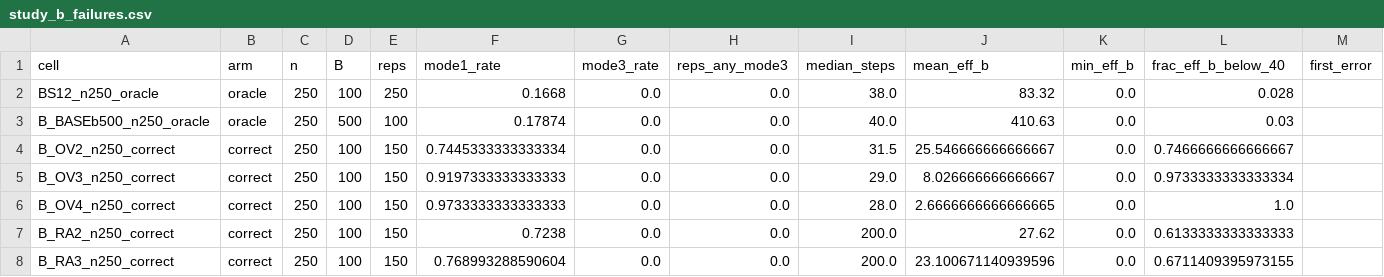
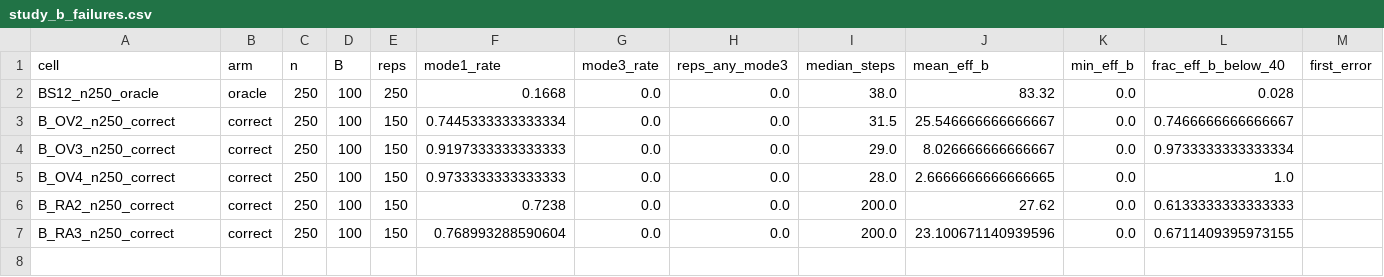
Before and after one commit to SCAI-BIO/pytmle, a CSV file: simulation-study/results/study_b/study_b_failures.csv, drawn as a sheet; the diff names each change by its address in the sheet, - before the commit and + after, or states it on an @@ line.

```diff
--- a/simulation-study/results/study_b/study_b_failures.csv
+++ b/simulation-study/results/study_b/study_b_failures.csv
-row 3: B_BASEb500_n250_oracle | oracle | 250 | 500 | 100 | 0.17874 | 0.0 | 0.0 | 40.0 | 410.63 | 0.0 | 0.03
```
Also changed, not shown: simulation-study/results/study_b/study_b_attribution.csv, simulation-study/results/study_b/study_b_conditions.csv, 39 other files.
